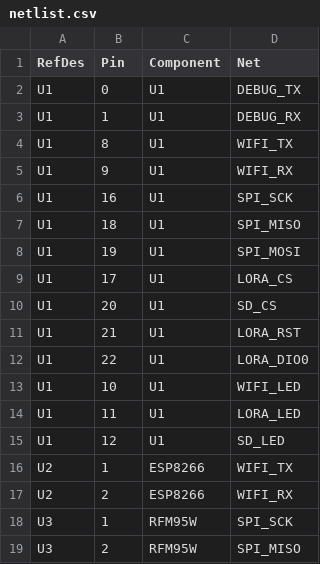
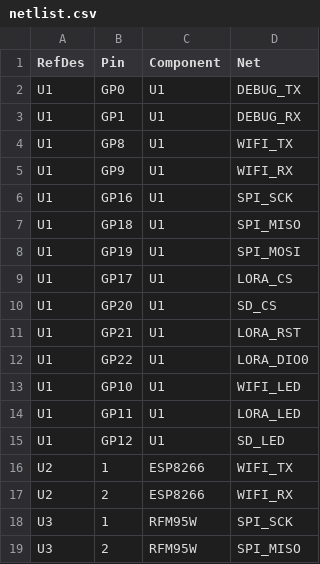
Before and after one commit to zcohen-nerd/PinmapGen, a CSV file: examples/communication_module/netlist.csv, drawn as a sheet; only a part is shown.

```diff
--- a/examples/communication_module/netlist.csv
+++ b/examples/communication_module/netlist.csv
@@ -1,16 +1,16 @@
 "RefDes","Pin","Component","Net"
-"U1","0","U1","DEBUG_TX"
-"U1","1","U1","DEBUG_RX"
-"U1","8","U1","WIFI_TX"
-"U1","9","U1","WIFI_RX"
-"U1","16","U1","SPI_SCK"
-"U1","18","U1","SPI_MISO"
-"U1","19","U1","SPI_MOSI"
-"U1","17","U1","LORA_CS"
-"U1","20","U1","SD_CS"
-"U1","21","U1","LORA_RST"
-"U1","22","U1","LORA_DIO0"
-"U1","10","U1","WIFI_LED"
-"U1","11","U1","LORA_LED"
-"U1","12","U1","SD_LED"
+"U1","GP0","U1","DEBUG_TX"
+"U1","GP1","U1","DEBUG_RX"
+"U1","GP8","U1","WIFI_TX"
+"U1","GP9","U1","WIFI_RX"
+"U1","GP16","U1","SPI_SCK"
+"U1","GP18","U1","SPI_MISO"
+"U1","GP19","U1","SPI_MOSI"
+"U1","GP17","U1","LORA_CS"
+"U1","GP20","U1","SD_CS"
+"U1","GP21","U1","LORA_RST"
+"U1","GP22","U1","LORA_DIO0"
+"U1","GP10","U1","WIFI_LED"
+"U1","GP11","U1","LORA_LED"
+"U1","GP12","U1","SD_LED"
 "U2","1","ESP8266","WIFI_TX"
```
Also changed, not shown: examples/sensor_hub/netlist.csv, examples/simple_led/netlist.csv, 24 other files.
